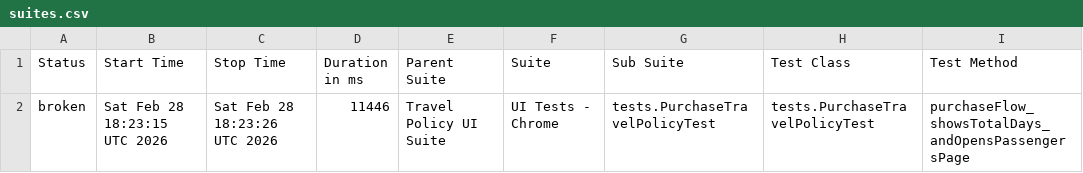
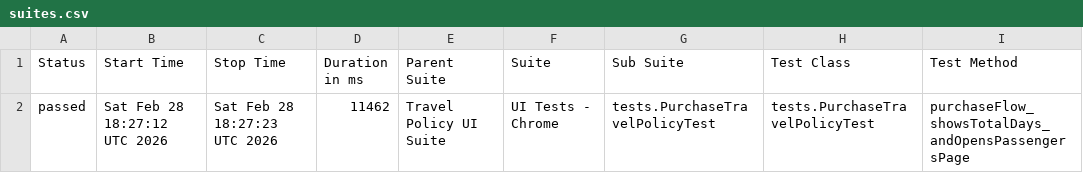
Before and after one commit to aviavi16/travel-policy-selenium-testng, a CSV file: data/suites.csv, drawn as a sheet; only a part is shown; the diff names each change by its address in the sheet, - before the commit and + after, or states it on an @@ line.

```diff
--- a/data/suites.csv
+++ b/data/suites.csv
-A2 (Status): broken
+A2 (Status): passed
-B2 (Start Time): Sat Feb 28 18:23:15 UTC 2026
+B2 (Start Time): Sat Feb 28 18:27:12 UTC 2026
-C2 (Stop Time): Sat Feb 28 18:23:26 UTC 2026
+C2 (Stop Time): Sat Feb 28 18:27:23 UTC 2026
-D2 (Duration in ms): 11446
+D2 (Duration in ms): 11462
```
Also changed, not shown: 24 other files.
